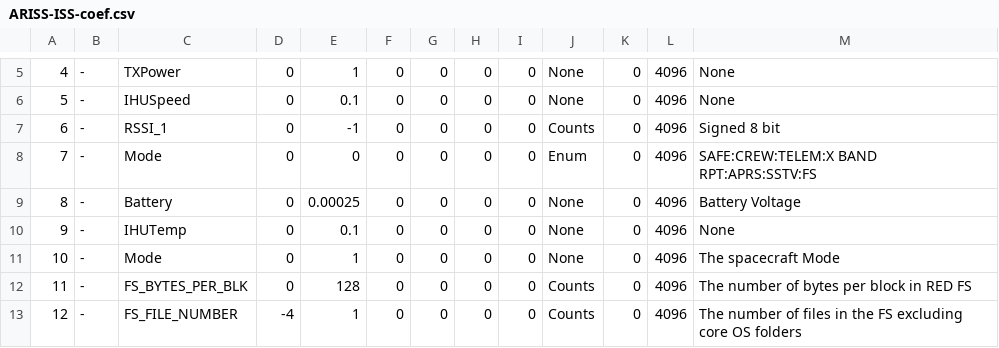
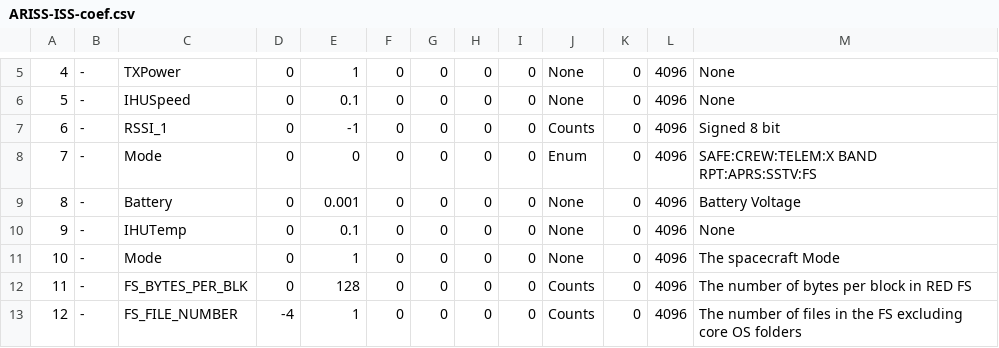
Before and after one commit to ac2cz/Falcon, a CSV file: spacecraft/ARISS-ISS-coef.csv, drawn as a sheet; only a part is shown, gaps mark what is left out.

```diff
--- a/spacecraft/ARISS-ISS-coef.csv
+++ b/spacecraft/ARISS-ISS-coef.csv
@@ -8,3 +8,3 @@
 7,-,Mode,0,0,0,0,0,0,Enum,0,4096,SAFE:CREW:TELEM:X BAND RPT:APRS:SSTV:FS
-8,-,Battery,0,0.00025,0,0,0,0,None,0,4096,Battery Voltage
+8,-,Battery,0,0.001,0,0,0,0,None,0,4096,Battery Voltage
 9,-,IHUTemp,0,0.1,0,0,0,0,None,0,4096,None
```
Also changed, not shown: spacecraft/ARISS-ISS_rttelemetry.csv.
